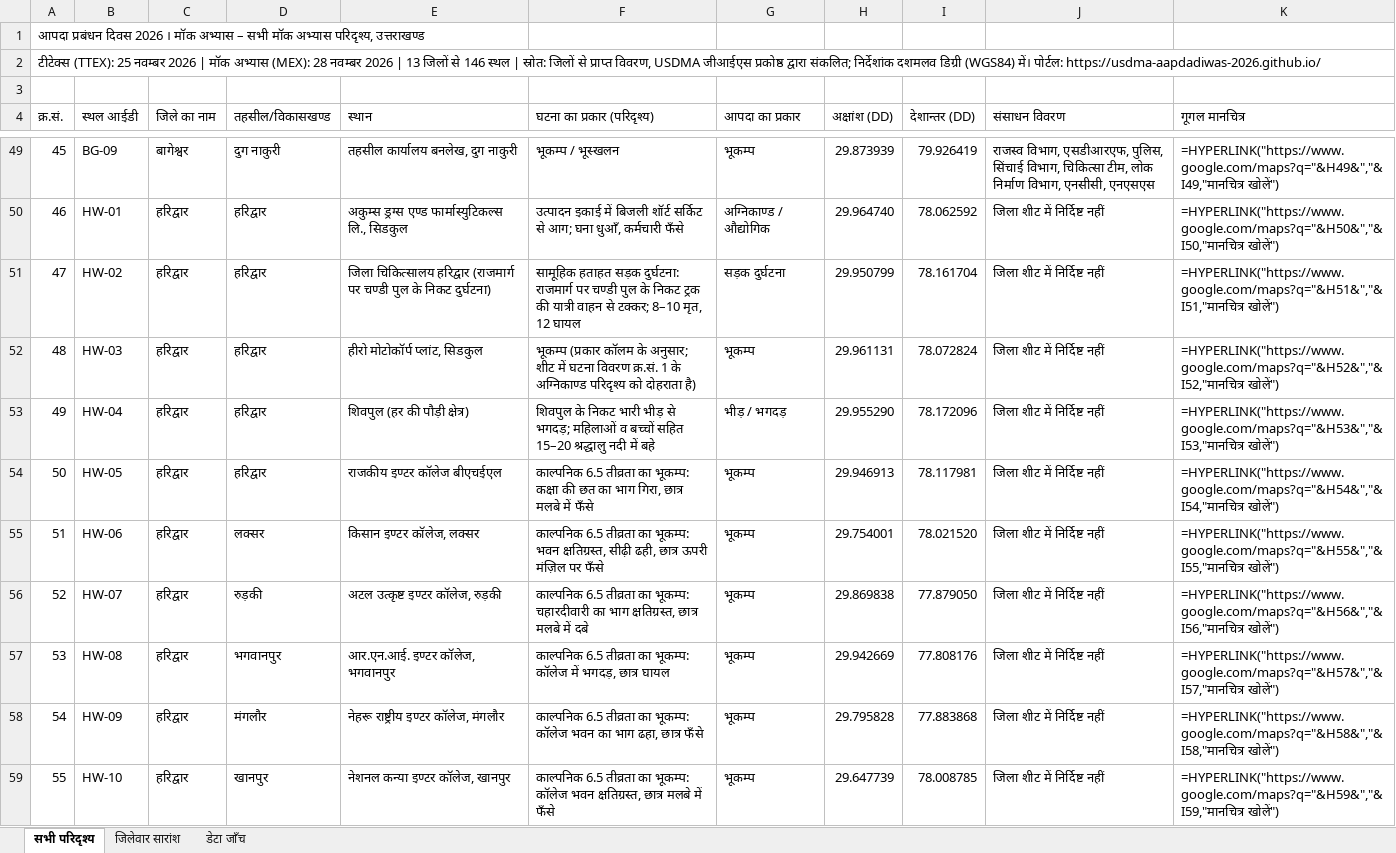
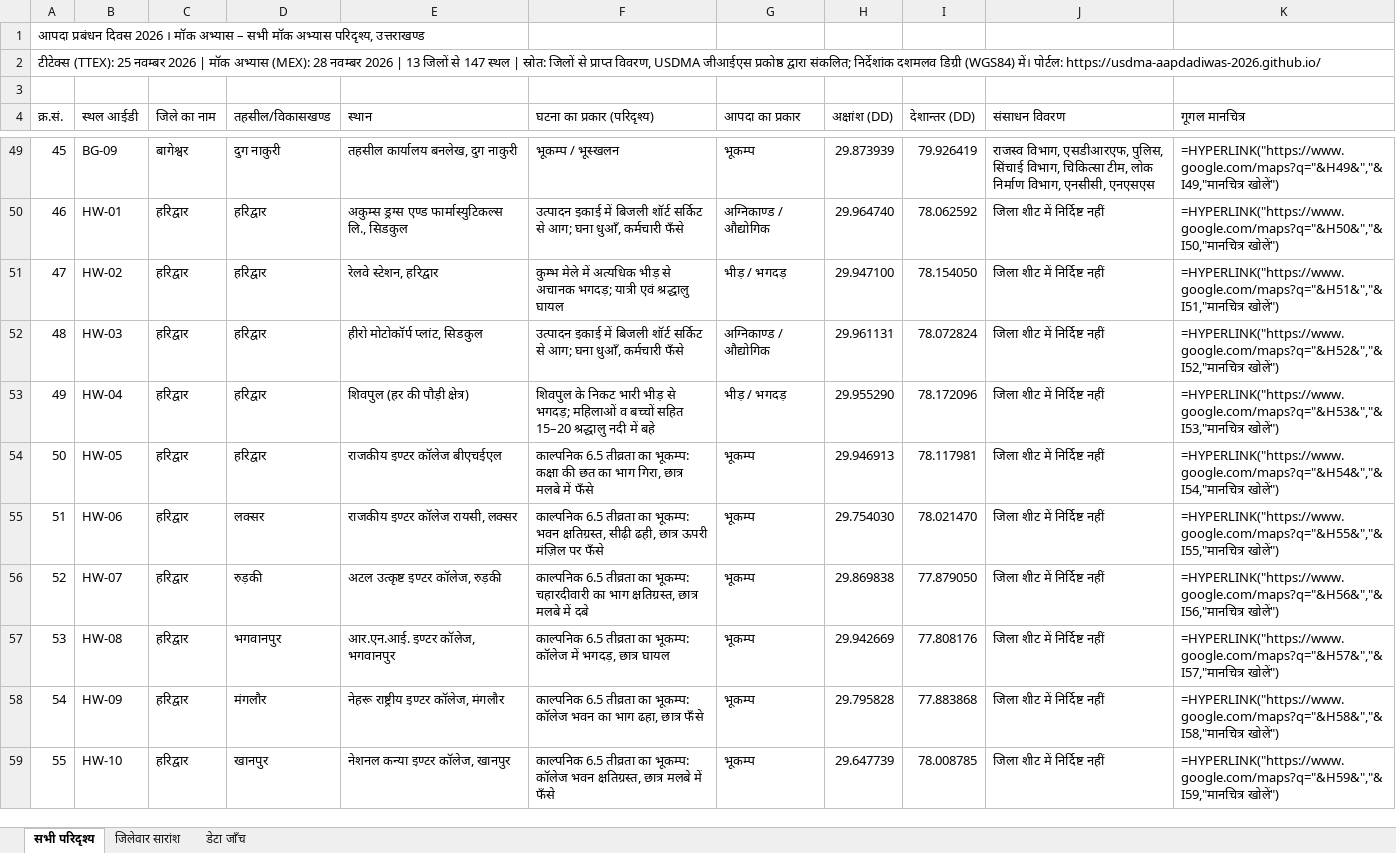
Before and after one commit to usdma-aapdadiwas-2026/usdma-aapdadiwas-2026.github.io, an Excel workbook: All_Locations_Hindi.xlsx, sheet सभी परिदृश्य, drawn as a sheet; only a part is shown, gaps mark what is left out; values as stored, in another font and other column widths than the file's, no cell formats; formulas without a stored value are shown as written; the diff covers the shown part only; the diff names each change by its address in the sheet, - before the commit and + after, or states it on an @@ line.

```diff
--- a/All_Locations_Hindi.xlsx (sheet सभी परिदृश्य)
+++ b/All_Locations_Hindi.xlsx (sheet सभी परिदृश्य)
@@ column A (क्र.सं.) renumbered from row 2 down @@
-E51 (स्थान): जिला चिकित्सालय हरिद्वार (राजमार्ग पर चण्डी पुल के निकट दुर्घटना)
+E51 (स्थान): रेलवे स्टेशन, हरिद्वार
-F51 (घटना का प्रकार (परिदृश्य)): सामूहिक हताहत सड़क दुर्घटना: राजमार्ग पर चण्डी पुल के निकट ट्रक की यात्री वाहन से टक्कर; 8–10 मृत, 12 घायल
+F51 (घटना का प्रकार (परिदृश्य)): कुम्भ मेले में अत्यधिक भीड़ से अचानक भगदड़; यात्री एवं श्रद्धालु घायल
-G51 (आपदा का प्रकार): सड़क दुर्घटना
+G51 (आपदा का प्रकार): भीड़ / भगदड़
-H51 (अक्षांश (DD)): 29.950799
+H51 (अक्षांश (DD)): 29.947100
-I51 (देशान्तर (DD)): 78.161704
+I51 (देशान्तर (DD)): 78.154050
-F52 (घटना का प्रकार (परिदृश्य)): भूकम्प (प्रकार कॉलम के अनुसार; शीट में घटना विवरण क्र.सं. 1 के अग्निकाण्ड परिदृश्य को दोहराता है)
+F52 (घटना का प्रकार (परिदृश्य)): उत्पादन इकाई में बिजली शॉर्ट सर्किट से आग; घना धुआँ, कर्मचारी फँसे
-G52 (आपदा का प्रकार): भूकम्प
+G52 (आपदा का प्रकार): अग्निकाण्ड / औद्योगिक
-E55 (स्थान): किसान इण्टर कॉलेज, लक्सर
+E55 (स्थान): राजकीय इण्टर कॉलेज रायसी, लक्सर
-H55 (अक्षांश (DD)): 29.754001
+H55 (अक्षांश (DD)): 29.754030
-I55 (देशान्तर (DD)): 78.021520
+I55 (देशान्तर (DD)): 78.021470
```
Also changed, not shown: 1 added row and 91 edited cells elsewhere in this sheet, sheet जिलेवार सारांश, sheet डेटा जाँच, cell formats, All_Locations.xlsx, 4 other files.
